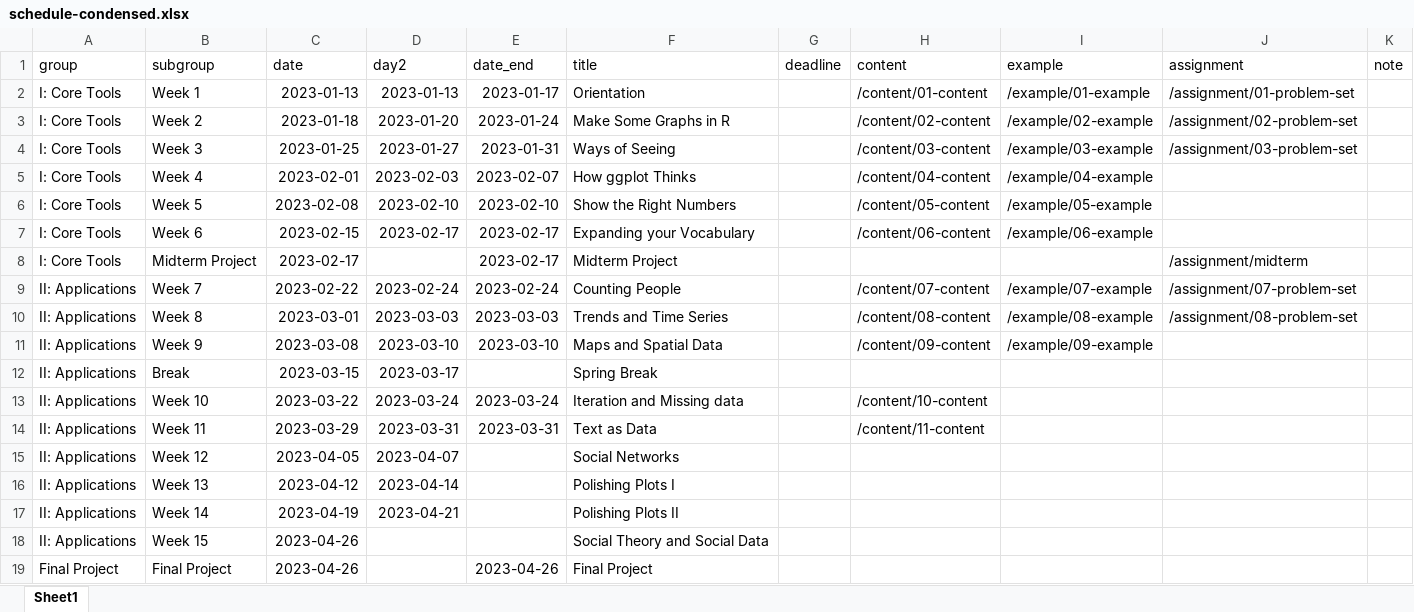
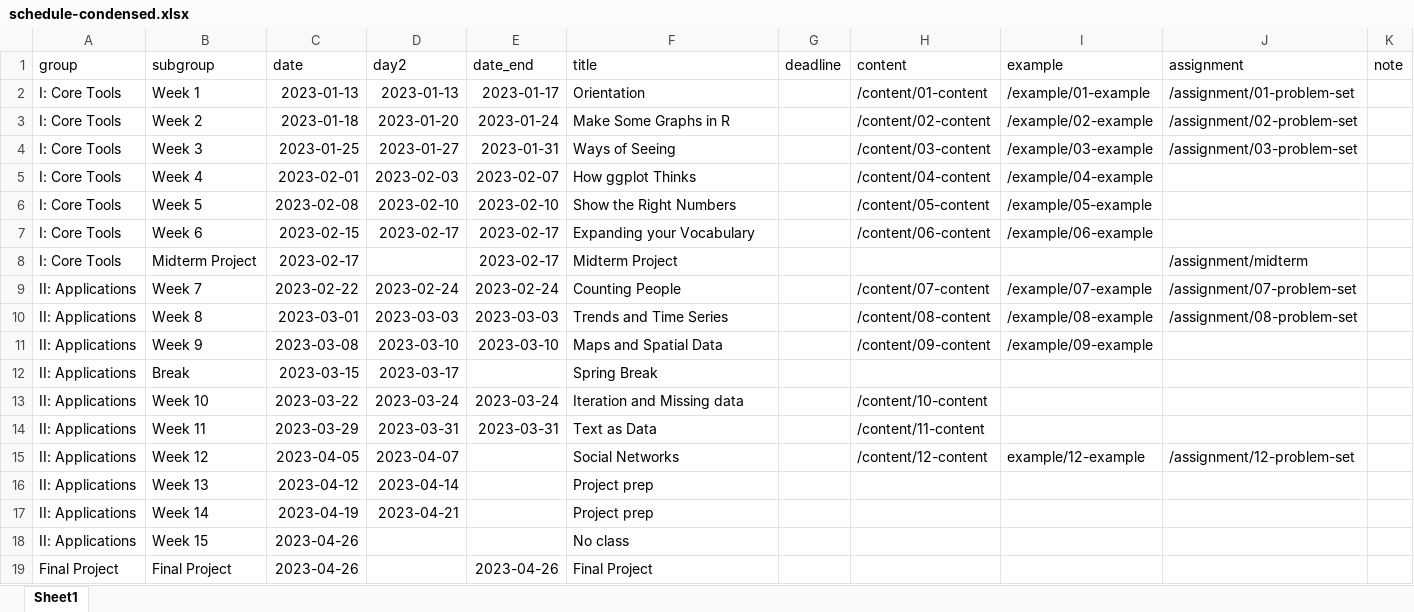
Before and after one commit to kjhealy/vsd, an Excel workbook: data/schedule-condensed.xlsx, sheet Sheet1, drawn as a sheet; values as stored, in another font and other column widths than the file's, no borders; the diff names each change by its address in the sheet, - before the commit and + after, or states it on an @@ line.

```diff
--- a/data/schedule-condensed.xlsx (sheet Sheet1)
+++ b/data/schedule-condensed.xlsx (sheet Sheet1)
-H15 (content): (empty)
+H15 (content): /content/12-content
-I15 (example): (empty)
+I15 (example): example/12-example
-J15 (assignment): (empty)
+J15 (assignment): /assignment/12-problem-set
-F16 (title): Polishing Plots I
+F16 (title): Project prep
-F17 (title): Polishing Plots II
+F17 (title): Project prep
-F18 (title): Social Theory and Social Data
+F18 (title): No class
```
Also changed, not shown: 12 other files.
